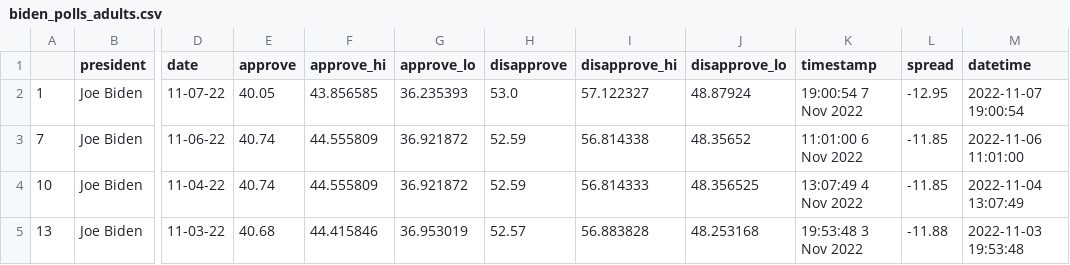
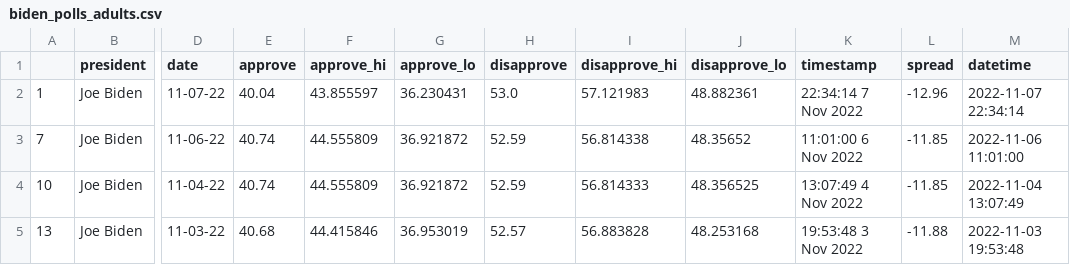
Before and after one commit to stiles/live-scraper-demo, a CSV file: data/processed/biden_polls_adults.csv, drawn as a sheet; only a part is shown, gaps mark what is left out; the diff names each change by its address in the sheet, - before the commit and + after, or states it on an @@ line.

```diff
--- a/data/processed/biden_polls_adults.csv
+++ b/data/processed/biden_polls_adults.csv
-E2 (approve): 40.05
+E2 (approve): 40.04
-F2 (approve_hi): 43.856585
+F2 (approve_hi): 43.855597
-G2 (approve_lo): 36.235393
+G2 (approve_lo): 36.230431
-I2 (disapprove_hi): 57.122327
+I2 (disapprove_hi): 57.121983
-J2 (disapprove_lo): 48.87924
+J2 (disapprove_lo): 48.882361
-K2 (timestamp): 19:00:54 7 Nov 2022
+K2 (timestamp): 22:34:14 7 Nov 2022
-L2 (spread): -12.95
+L2 (spread): -12.96
-M2 (datetime): 2022-11-07 19:00:54
+M2 (datetime): 2022-11-07 22:34:14
```
